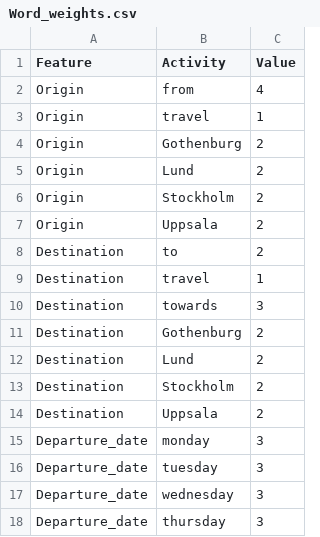
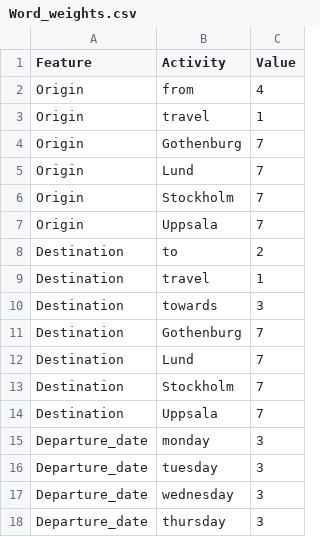
Before and after one commit to afsantosb/DAT410, a CSV file: A7/Word_weights.csv, drawn as a sheet; only a part is shown.

Commit message:
Add files via upload

```diff
--- a/A7/Word_weights.csv
+++ b/A7/Word_weights.csv
@@ -3,6 +3,6 @@ Origin,from,4
 Origin,travel,1
-Origin,Gothenburg,2
-Origin,Lund,2
-Origin,Stockholm,2
-Origin,Uppsala,2
+Origin,Gothenburg,7
+Origin,Lund,7
+Origin,Stockholm,7
+Origin,Uppsala,7
 Destination,to,2
@@ -10,6 +10,6 @@ Destination,travel,1
 Destination,towards,3
-Destination,Gothenburg,2
-Destination,Lund,2
-Destination,Stockholm,2
-Destination,Uppsala,2
+Destination,Gothenburg,7
+Destination,Lund,7
+Destination,Stockholm,7
+Destination,Uppsala,7
 Departure_date,monday,3
```
